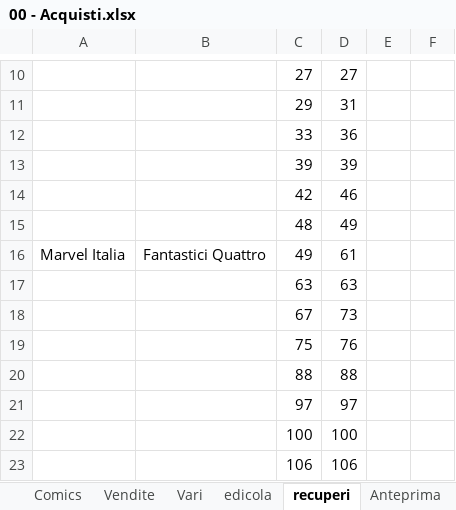
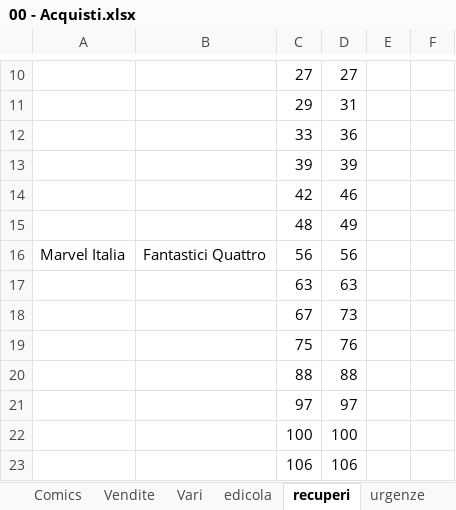
Before and after one commit to sorrentmutie/repoprivatafumetti, an Excel workbook: 00 - Acquisti.xlsx, sheet recuperi, drawn as a sheet; only a part is shown, gaps mark what is left out; values as stored, in another font and other column widths than the file's, no borders; the diff names each change by its address in the sheet, - before the commit and + after, or states it on an @@ line.

```diff
--- a/00 - Acquisti.xlsx (sheet recuperi)
+++ b/00 - Acquisti.xlsx (sheet recuperi)
+sheet tab: urgenze
-C16: 49
+C16: 56
-D16: 61
+D16: 56
```
Also changed, not shown: other sheet tabs.
